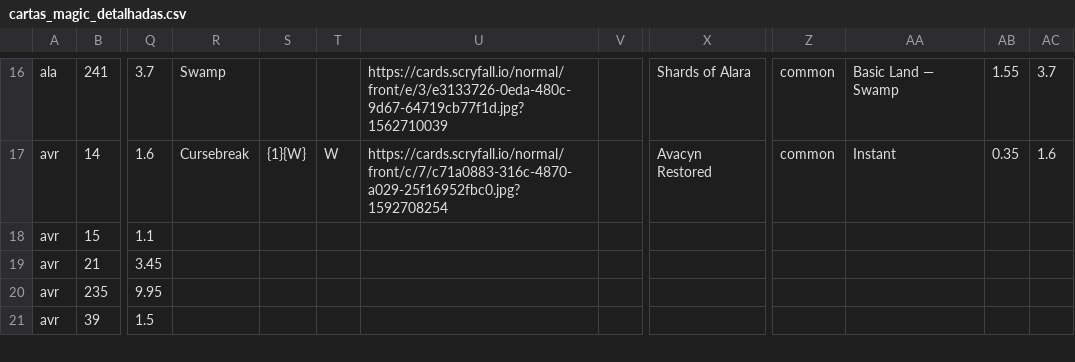
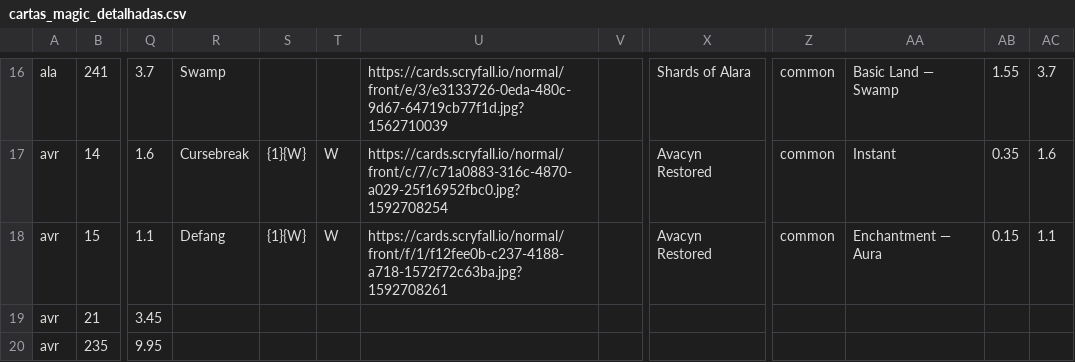
Before and after one commit to a-ruivo/mtg-cards-price-via-scryfall-api, a CSV file: cartas_magic_detalhadas.csv, drawn as a sheet; only a part is shown, gaps mark what is left out; the shorter side is filled out with more unchanged rows; the diff names each change by its address in the sheet, - before the commit and + after, or states it on an @@ line.

Commit message:
Substituição completa via Streamlit

```diff
--- a/cartas_magic_detalhadas.csv
+++ b/cartas_magic_detalhadas.csv
-R18: (empty)
+R18: Defang
-S18: (empty)
+S18: {1}{W}
-T18: (empty)
+T18: W
-U18: (empty)
+U18: https://cards.scryfall.io/normal/front/f/1/f12fee0b-c237-4188-a718-1572f72c63ba.jpg?1592708261
-X18: (empty)
+X18: Avacyn Restored
-Z18: (empty)
+Z18: common
-AA18: (empty)
+AA18: Enchantment — Aura
-AB18: (empty)
+AB18: 0.15
-AC18: (empty)
+AC18: 1.1
```
